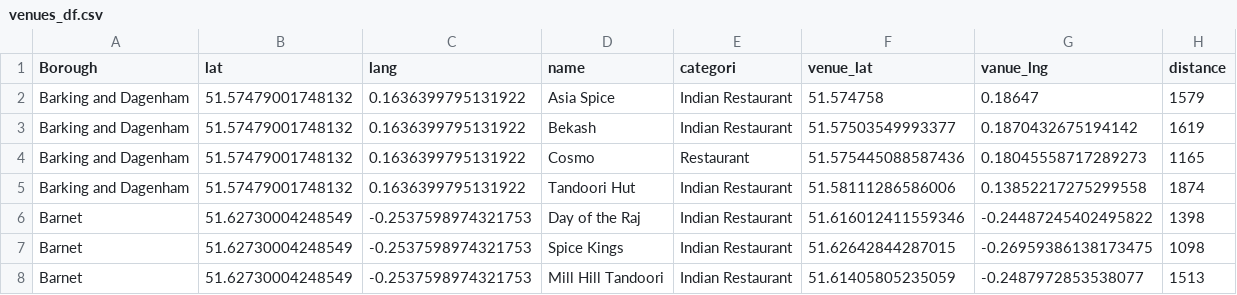
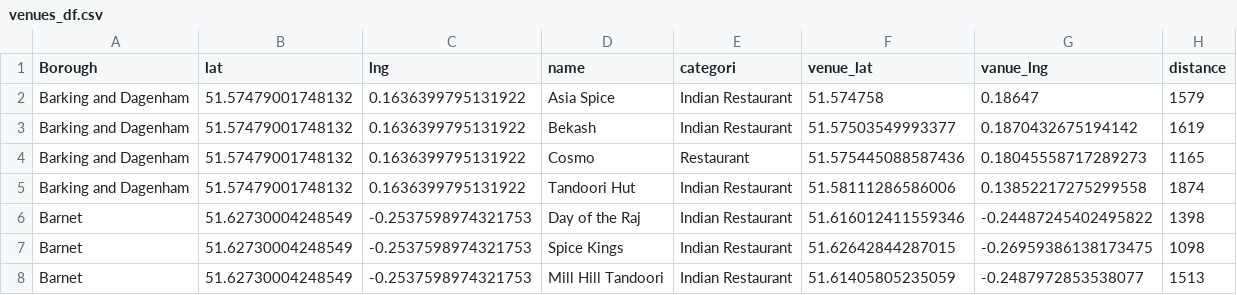
Before and after one commit to shrirangdixit/Coursera_Capstone, a CSV file: Capstone_project/venues_df.csv, drawn as a sheet; only a part is shown.

```diff
--- a/Capstone_project/venues_df.csv
+++ b/Capstone_project/venues_df.csv
@@ -1,2 +1,2 @@
-Borough,lat,lang,name,categori,venue_lat,vanue_lng,distance
+Borough,lat,lng,name,categori,venue_lat,vanue_lng,distance
 Barking and Dagenham ,51.57479001748132,0.1636399795131922,Asia Spice,Indian Restaurant,51.574758,0.18647,1579
```
Also changed, not shown: 1 other file.
